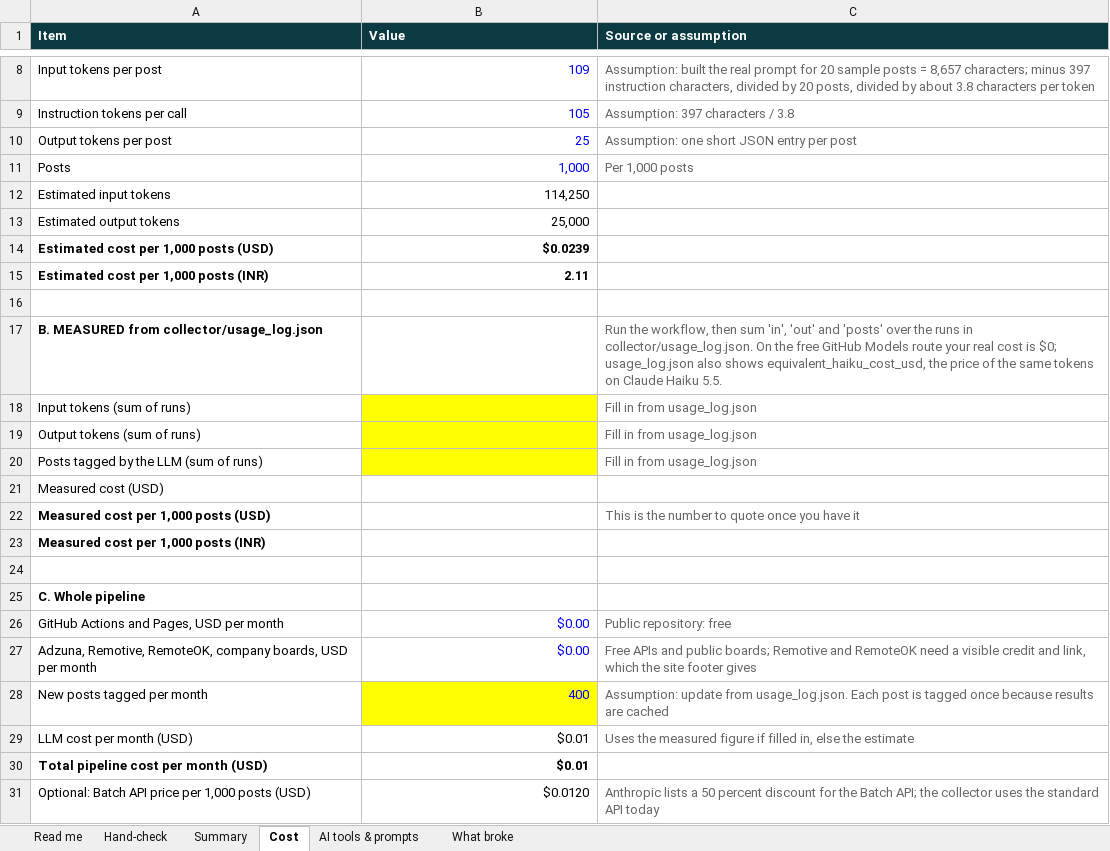
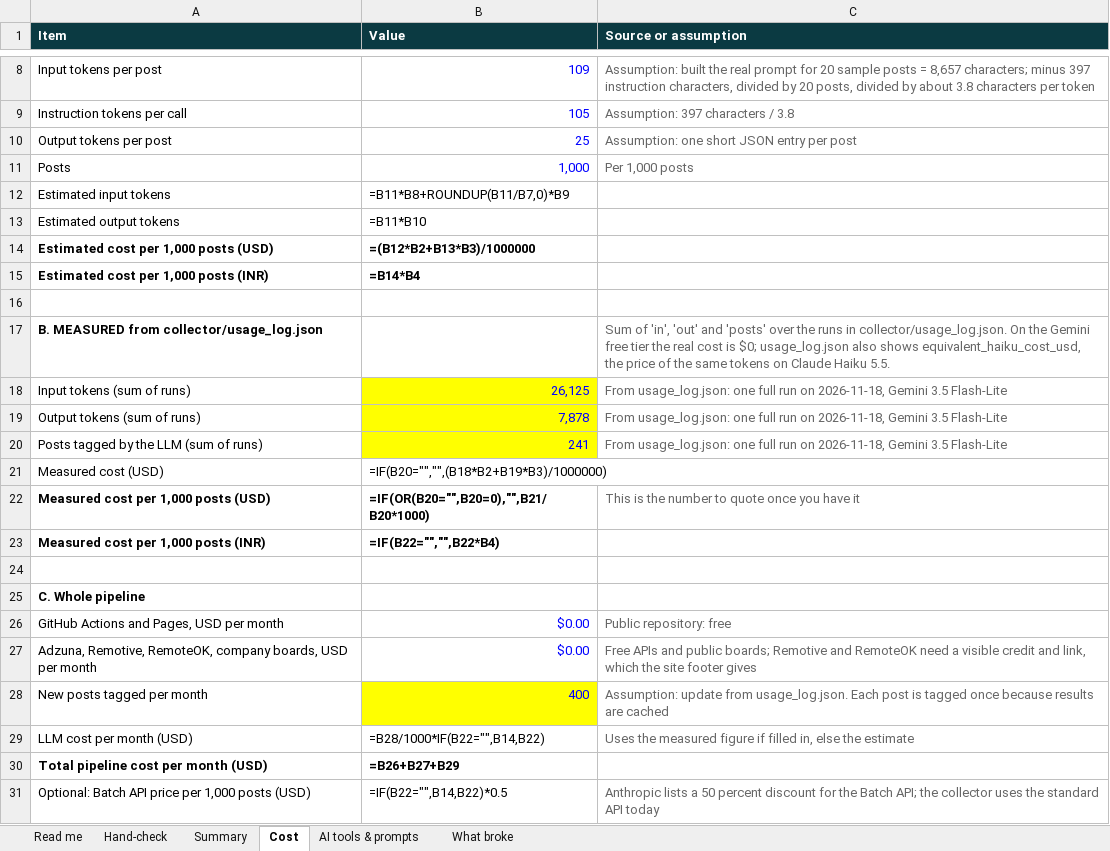
Before and after one commit to Papaplayer01/jobearth, an Excel workbook: evaluation/JoBearth_evaluation.xlsx, sheet Cost, drawn as a sheet; only a part is shown, gaps mark what is left out; values as stored, in another font and other column widths than the file's, no borders; formulas without a stored value are shown as written; the diff names each change by its address in the sheet, - before the commit and + after, or states it on an @@ line.

Commit message:
Add hand-check results, cost numbers and Gemini docs

```diff
--- a/evaluation/JoBearth_evaluation.xlsx (sheet Cost)
+++ b/evaluation/JoBearth_evaluation.xlsx (sheet Cost)
-B12 (Value): 114,250
+B12 (Value): =B11*B8+ROUNDUP(B11/B7,0)*B9
-B13 (Value): 25,000
+B13 (Value): =B11*B10
-B14 (Value): $0.0239
+B14 (Value): =(B12*B2+B13*B3)/1000000
-B15 (Value): 2.11
+B15 (Value): =B14*B4
-C17 (Source or assumption): Run the workflow, then sum 'in', 'out' and 'posts' over the runs in collector/usage_log.json. On the free GitHub Models route your real cost…
+C17 (Source or assumption): Sum of 'in', 'out' and 'posts' over the runs in collector/usage_log.json. On the Gemini free tier the real cost…
-B18 (Value): (empty)
+B18 (Value): 26,125
-C18:C20 (Source or assumption): Fill in from usage_log.json
+C18:C20 (Source or assumption): From usage_log.json: one full run on 2026-11-18, Gemini 3.5 Flash-Lite
-B19 (Value): (empty)
+B19 (Value): 7,878
-B20 (Value): (empty)
+B20 (Value): 241
-B21 (Value): (empty)
+B21 (Value): =IF(B20="","",(B18*B2+B19*B3)/1000000)
-B22 (Value): (empty)
+B22 (Value): =IF(OR(B20="",B20=0),"",B21/B20*1000)
-B23 (Value): (empty)
+B23 (Value): =IF(B22="","",B22*B4)
-B29 (Value): $0.01
+B29 (Value): =B28/1000*IF(B22="",B14,B22)
-B30 (Value): $0.01
+B30 (Value): =B26+B27+B29
-B31 (Value): $0.0120
+B31 (Value): =IF(B22="",B14,B22)*0.5
```
Also changed, not shown: sheet Hand-check, sheet Summary, sheet AI tools & prompts, sheet What broke, sheet Read me, 5 other files.
